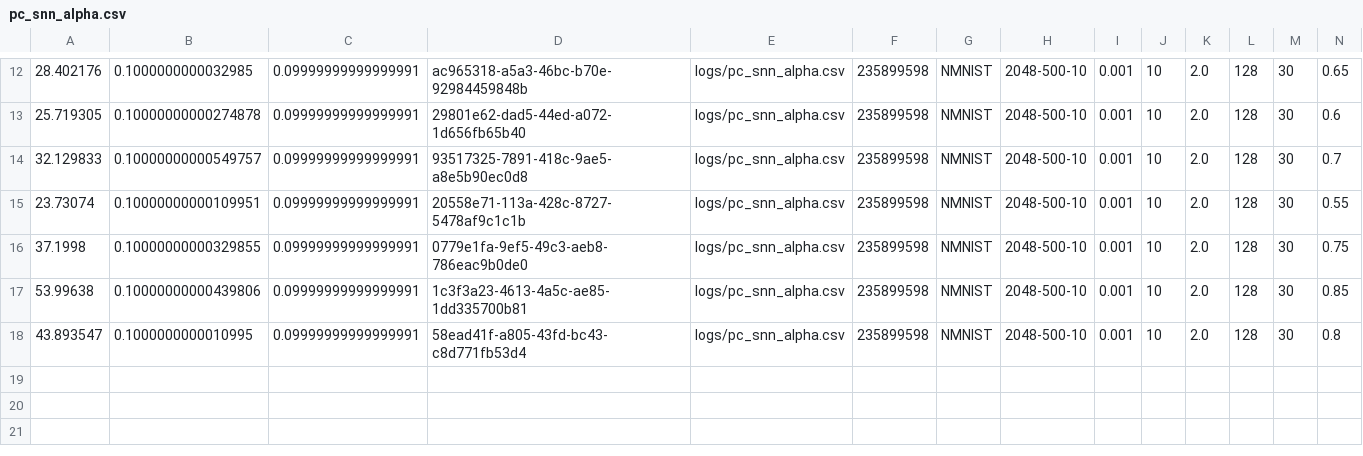
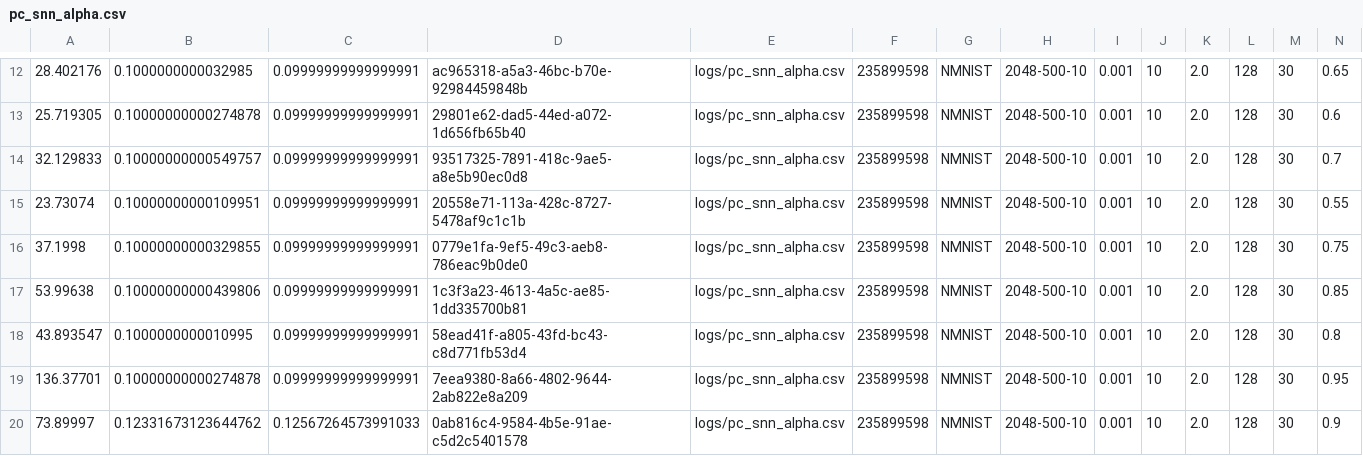
Before and after one commit to Intelligent-Microsystems-Lab/HeterogeneousQuantization, a CSV file: logs/pc_snn_alpha.csv, drawn as a sheet; only a part is shown, gaps mark what is left out; rows hold the shown columns only; the diff names each change by its address in the sheet, - before the commit and + after, or states it on an @@ line.

```diff
--- a/logs/pc_snn_alpha.csv
+++ b/logs/pc_snn_alpha.csv
+row 19: 136.37701 | 0.10000000000274878 | 0.09999999999999991 | 7eea9380-8a66-4802-9644-2ab822e8a209 | logs/pc_snn_alpha.csv | 235899598 | NMNIST | 2048-500-10 | 0.001 | 10 | 2.0 | 128 | 30 | 0.95
+row 20: 73.89997 | 0.12331673123644762 | 0.12567264573991033 | 0ab816c4-9584-4b5e-91ae-c5d2c5401578 | logs/pc_snn_alpha.csv | 235899598 | NMNIST | 2048-500-10 | 0.001 | 10 | 2.0 | 128 | 30 | 0.9
```
Also changed, not shown: logs/pc_snn_gamma.csv, 32 other files.
